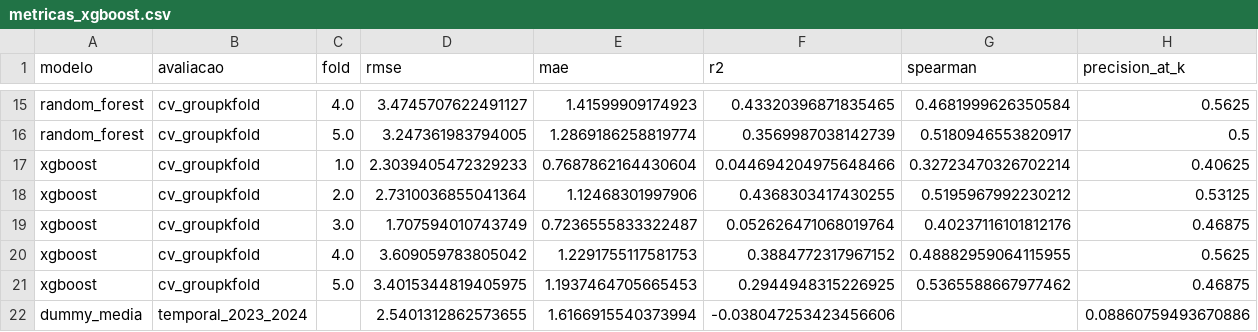
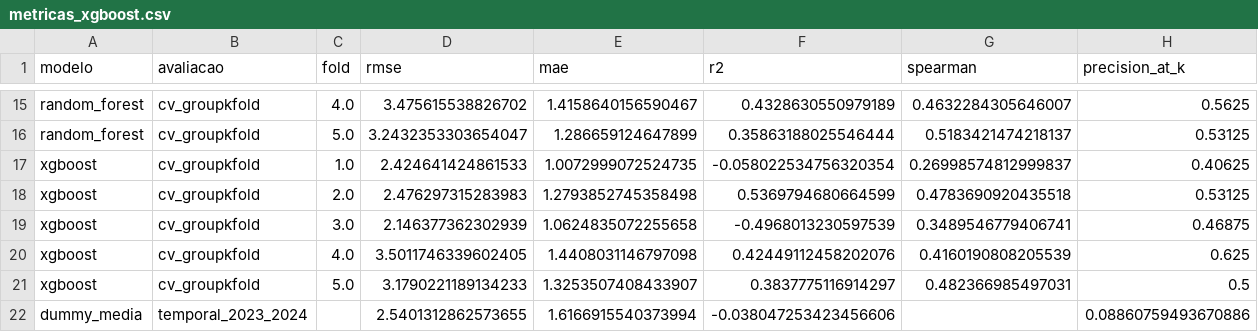
Before and after one commit to arturolivs/evasao-escolar, a CSV file: evasao-escolar/reports/metricas_xgboost.csv, drawn as a sheet; only a part is shown, gaps mark what is left out; the diff covers the shown part only; the diff names each change by its address in the sheet, - before the commit and + after, or states it on an @@ line.

```diff
--- a/evasao-escolar/reports/metricas_xgboost.csv
+++ b/evasao-escolar/reports/metricas_xgboost.csv
-D15 (rmse): 3.4745707622491127
+D15 (rmse): 3.475615538826702
-E15 (mae): 1.41599909174923
+E15 (mae): 1.4158640156590467
-F15 (r2): 0.43320396871835465
+F15 (r2): 0.4328630550979189
-G15 (spearman): 0.4681999626350584
+G15 (spearman): 0.4632284305646007
-D16 (rmse): 3.247361983794005
+D16 (rmse): 3.2432353303654047
-E16 (mae): 1.2869186258819774
+E16 (mae): 1.286659124647899
-F16 (r2): 0.3569987038142739
+F16 (r2): 0.35863188025546444
-G16 (spearman): 0.5180946553820917
+G16 (spearman): 0.5183421474218137
-H16 (precision_at_k): 0.5
+H16 (precision_at_k): 0.53125
-D17 (rmse): 2.3039405472329233
+D17 (rmse): 2.424641424861533
-E17 (mae): 0.7687862164430604
+E17 (mae): 1.0072999072524735
-F17 (r2): 0.044694204975648466
+F17 (r2): -0.058022534756320354
-G17 (spearman): 0.32723470326702214
+G17 (spearman): 0.26998574812999837
-D18 (rmse): 2.7310036855041364
+D18 (rmse): 2.476297315283983
-E18 (mae): 1.12468301997906
+E18 (mae): 1.2793852745358498
-F18 (r2): 0.4368303417430255
+F18 (r2): 0.5369794680664599
-G18 (spearman): 0.5195967992230212
+G18 (spearman): 0.4783690920435518
-D19 (rmse): 1.707594010743749
+D19 (rmse): 2.146377362302939
-E19 (mae): 0.7236555833322487
+E19 (mae): 1.0624835072255658
-F19 (r2): 0.052626471068019764
+F19 (r2): -0.4968013230597539
-G19 (spearman): 0.40237116101812176
+G19 (spearman): 0.3489546779406741
-D20 (rmse): 3.609059783805042
+D20 (rmse): 3.5011746339602405
-E20 (mae): 1.2291755117581753
+E20 (mae): 1.4408031146797098
-F20 (r2): 0.3884772317967152
+F20 (r2): 0.42449112458202076
-G20 (spearman): 0.48882959064115955
+G20 (spearman): 0.4160190808205539
-H20 (precision_at_k): 0.5625
+H20 (precision_at_k): 0.625
-D21 (rmse): 3.4015344819405975
+D21 (rmse): 3.1790221189134233
-E21 (mae): 1.1937464705665453
+E21 (mae): 1.3253507408433907
-F21 (r2): 0.2944948315226925
+F21 (r2): 0.3837775116914297
-G21 (spearman): 0.5365588667977462
+G21 (spearman): 0.482366985497031
-H21 (precision_at_k): 0.46875
+H21 (precision_at_k): 0.5
```
Also changed, not shown: 1 added row, 1 removed row and 40 edited cells elsewhere in this file, evasao-escolar/reports/xgboost_feature_importance.csv, 10 other files.
